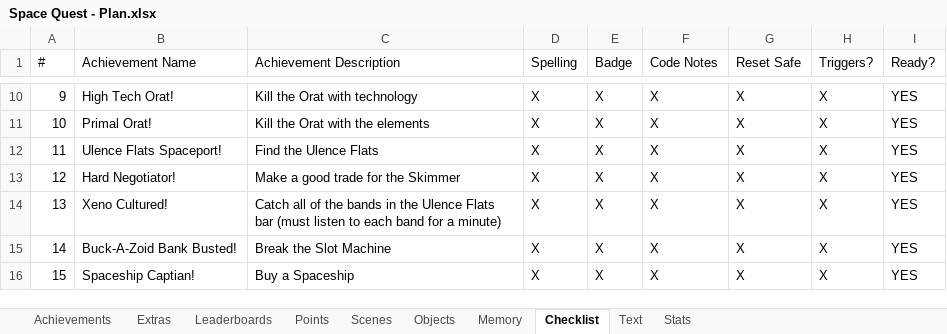
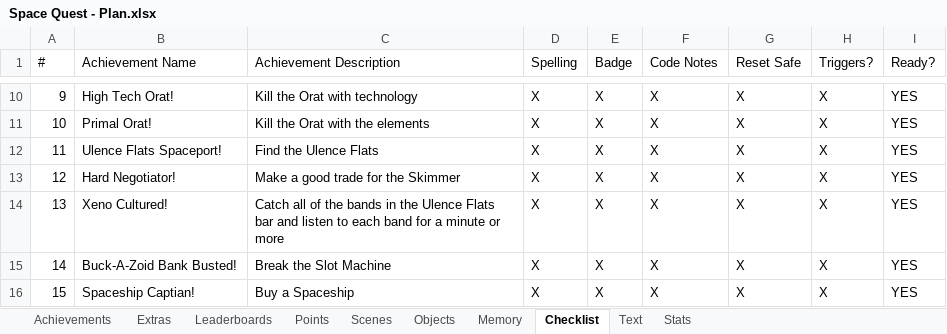
Before and after one commit to Etron-RA/RetroAchievements, an Excel workbook: My Sets/Space Quest (Apple II)/Space Quest - Plan.xlsx, sheet Checklist, drawn as a sheet; only a part is shown, gaps mark what is left out; values as stored, in another font and other column widths than the file's, no borders; the diff names each change by its address in the sheet, - before the commit and + after, or states it on an @@ line.

```diff
--- a/My Sets/Space Quest (Apple II)/Space Quest - Plan.xlsx (sheet Checklist)
+++ b/My Sets/Space Quest (Apple II)/Space Quest - Plan.xlsx (sheet Checklist)
-C14 (Achievement Description): …Flats bar (must listen to each band for a minute)
+C14 (Achievement Description): …Flats bar and listen to each band for a minute or more
```
Also changed, not shown: sheet Achievements, sheet Text, 1 other file.
